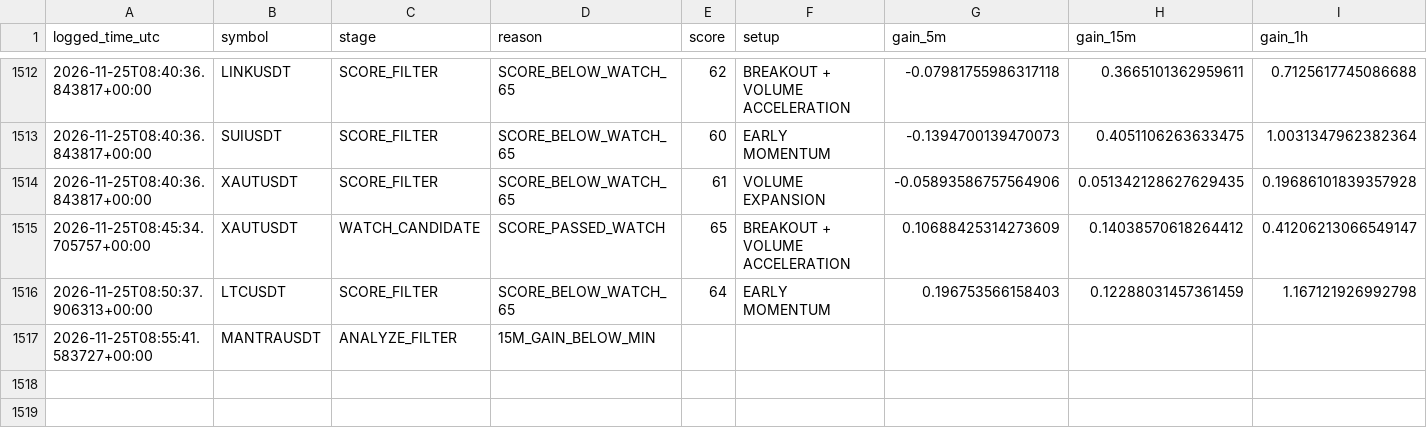
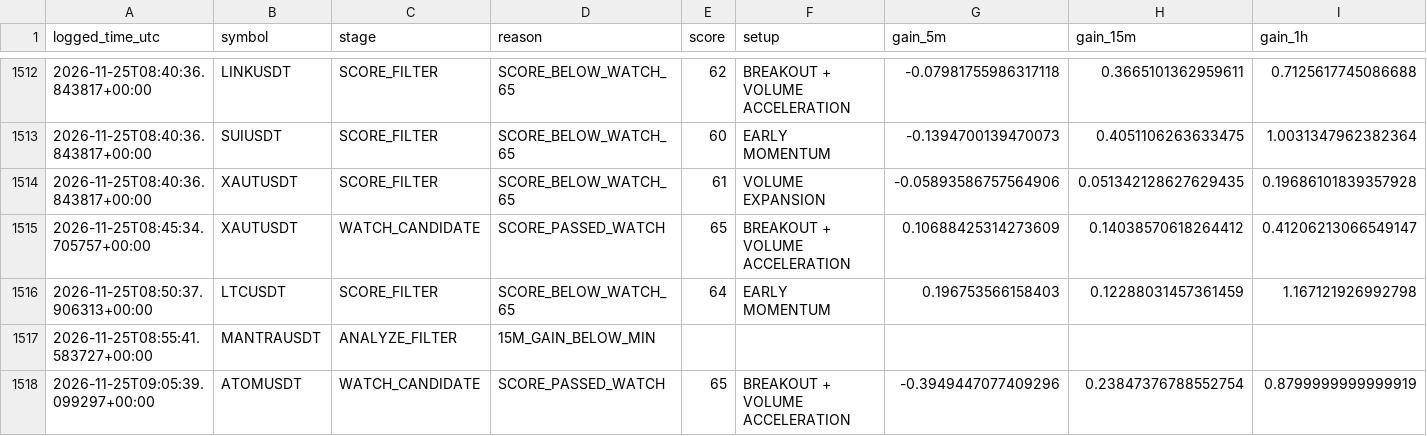
Before and after one commit to solom20232007/V5, a CSV file: early_scan_diagnostics_v5.csv, drawn as a sheet; only a part is shown, gaps mark what is left out; rows hold the shown columns only; the diff names each change by its address in the sheet, - before the commit and + after, or states it on an @@ line.

```diff
--- a/early_scan_diagnostics_v5.csv
+++ b/early_scan_diagnostics_v5.csv
+row 1518: 2026-11-25T09:05:39.099297+00:00 | ATOMUSDT | WATCH_CANDIDATE | SCORE_PASSED_WATCH | 65 | BREAKOUT + VOLUME ACCELERATION | -0.3949447077409296 | 0.23847376788552754 | 0.8799999999999919
```
Also changed, not shown: 1 other file.
